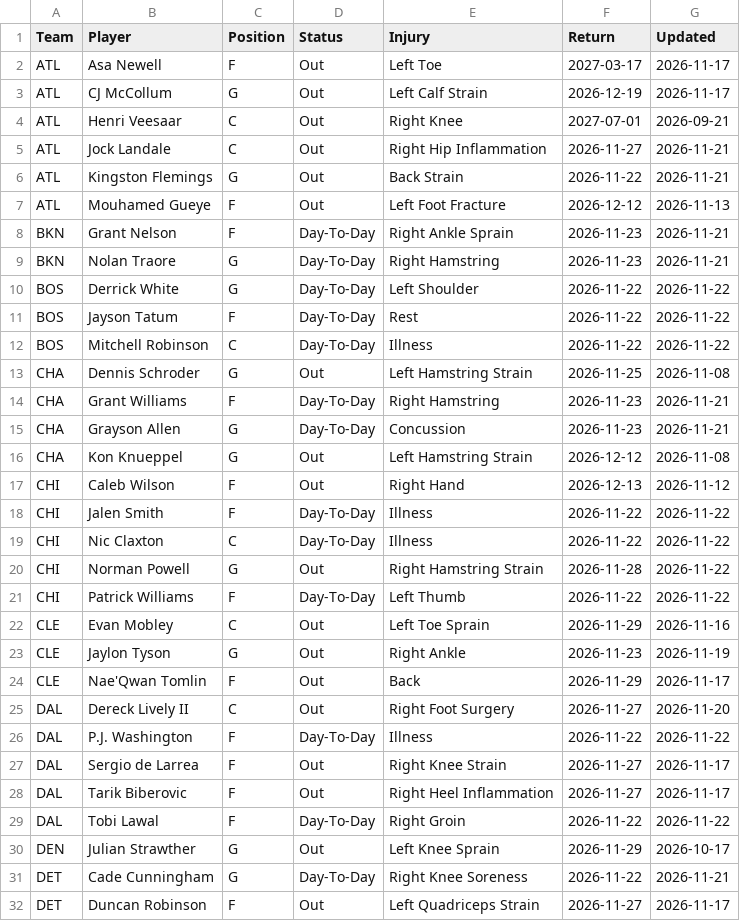
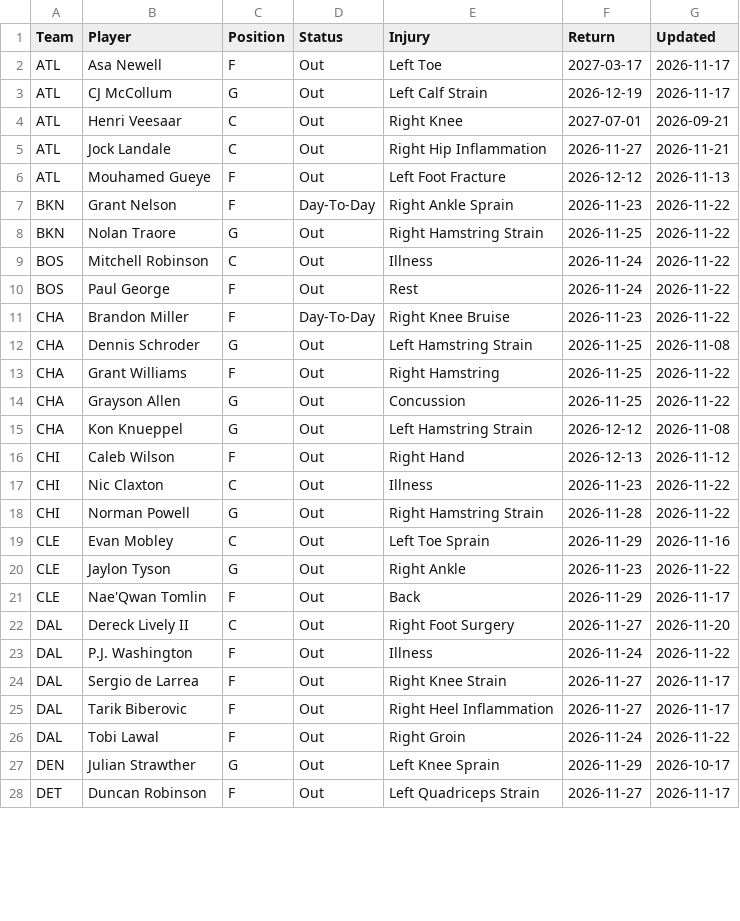
Before and after one commit to HitByOne/NBALedger, a CSV file: site/data/nba_2027_injury_report.csv, drawn as a sheet; only a part is shown; the diff covers the shown part only.

```diff
--- a/site/data/nba_2027_injury_report.csv
+++ b/site/data/nba_2027_injury_report.csv
@@ -5,28 +5,24 @@ ATL,Henri Veesaar,C,Out,Right Knee,2027-07-01,2026-09-21
 ATL,Jock Landale,C,Out,Right Hip Inflammation,2026-11-27,2026-11-21
-ATL,Kingston Flemings,G,Out,Back Strain,2026-11-22,2026-11-21
 ATL,Mouhamed Gueye,F,Out,Left Foot Fracture,2026-12-12,2026-11-13
-BKN,Grant Nelson,F,Day-To-Day,Right Ankle Sprain,2026-11-23,2026-11-21
-BKN,Nolan Traore,G,Day-To-Day,Right Hamstring,2026-11-23,2026-11-21
-BOS,Derrick White,G,Day-To-Day,Left Shoulder,2026-11-22,2026-11-22
-BOS,Jayson Tatum,F,Day-To-Day,Rest,2026-11-22,2026-11-22
-BOS,Mitchell Robinson,C,Day-To-Day,Illness,2026-11-22,2026-11-22
+BKN,Grant Nelson,F,Day-To-Day,Right Ankle Sprain,2026-11-23,2026-11-22
+BKN,Nolan Traore,G,Out,Right Hamstring Strain,2026-11-25,2026-11-22
+BOS,Mitchell Robinson,C,Out,Illness,2026-11-24,2026-11-22
+BOS,Paul George,F,Out,Rest,2026-11-24,2026-11-22
+CHA,Brandon Miller,F,Day-To-Day,Right Knee Bruise,2026-11-23,2026-11-22
 CHA,Dennis Schroder,G,Out,Left Hamstring Strain,2026-11-25,2026-11-08
-CHA,Grant Williams,F,Day-To-Day,Right Hamstring,2026-11-23,2026-11-21
-CHA,Grayson Allen,G,Day-To-Day,Concussion,2026-11-23,2026-11-21
+CHA,Grant Williams,F,Out,Right Hamstring,2026-11-25,2026-11-22
+CHA,Grayson Allen,G,Out,Concussion,2026-11-25,2026-11-22
 CHA,Kon Knueppel,G,Out,Left Hamstring Strain,2026-12-12,2026-11-08
 CHI,Caleb Wilson,F,Out,Right Hand,2026-12-13,2026-11-12
-CHI,Jalen Smith,F,Day-To-Day,Illness,2026-11-22,2026-11-22
-CHI,Nic Claxton,C,Day-To-Day,Illness,2026-11-22,2026-11-22
+CHI,Nic Claxton,C,Out,Illness,2026-11-23,2026-11-22
 CHI,Norman Powell,G,Out,Right Hamstring Strain,2026-11-28,2026-11-22
-CHI,Patrick Williams,F,Day-To-Day,Left Thumb,2026-11-22,2026-11-22
 CLE,Evan Mobley,C,Out,Left Toe Sprain,2026-11-29,2026-11-16
-CLE,Jaylon Tyson,G,Out,Right Ankle,2026-11-23,2026-11-19
+CLE,Jaylon Tyson,G,Out,Right Ankle,2026-11-23,2026-11-22
 CLE,Nae'Qwan Tomlin,F,Out,Back,2026-11-29,2026-11-17
 DAL,Dereck Lively II,C,Out,Right Foot Surgery,2026-11-27,2026-11-20
-DAL,P.J. Washington,F,Day-To-Day,Illness,2026-11-22,2026-11-22
+DAL,P.J. Washington,F,Out,Illness,2026-11-24,2026-11-22
 DAL,Sergio de Larrea,F,Out,Right Knee Strain,2026-11-27,2026-11-17
 DAL,Tarik Biberovic,F,Out,Right Heel Inflammation,2026-11-27,2026-11-17
-DAL,Tobi Lawal,F,Day-To-Day,Right Groin,2026-11-22,2026-11-22
+DAL,Tobi Lawal,F,Out,Right Groin,2026-11-24,2026-11-22
 DEN,Julian Strawther,G,Out,Left Knee Sprain,2026-11-29,2026-10-17
-DET,Cade Cunningham,G,Day-To-Day,Right Knee Soreness,2026-11-22,2026-11-21
 DET,Duncan Robinson,F,Out,Left Quadriceps Strain,2026-11-27,2026-11-17
```
Also changed, not shown: 1 added row, 6 removed rows and 21 edited cells elsewhere in this file, site/data/nba_2027_prop_odds_status.csv, site/data/nba_2027_upcoming_matchups.csv.
